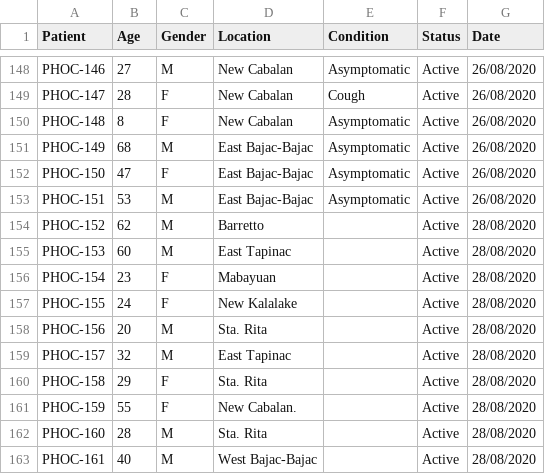
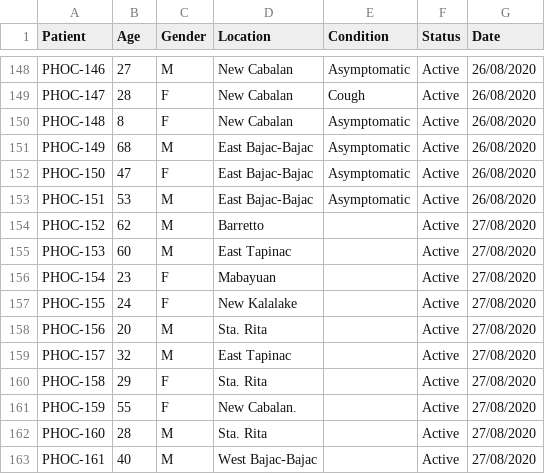
Before and after one commit to rsandagon/olongapo-covid-tracker, a CSV file: data/data2.csv, drawn as a sheet; only a part is shown, gaps mark what is left out.

```diff
--- a/data/data2.csv
+++ b/data/data2.csv
@@ -153,11 +153,11 @@ PHOC-150,47,F,East Bajac-Bajac,Asymptomatic,Active,26/08/2020
 PHOC-151,53,M,East Bajac-Bajac,Asymptomatic,Active,26/08/2020
-PHOC-152,62,M,Barretto,,Active,28/08/2020
-PHOC-153,60,M,East Tapinac,,Active,28/08/2020
-PHOC-154,23,F,Mabayuan,,Active,28/08/2020
-PHOC-155,24,F,New Kalalake,,Active,28/08/2020
-PHOC-156,20,M,Sta. Rita,,Active,28/08/2020
-PHOC-157,32,M,East Tapinac,,Active,28/08/2020
-PHOC-158,29,F,Sta. Rita,,Active,28/08/2020
-PHOC-159,55,F,New Cabalan.,,Active,28/08/2020
-PHOC-160,28,M,Sta. Rita,,Active,28/08/2020
-PHOC-161,40,M,West Bajac-Bajac,,Active,28/08/2020
+PHOC-152,62,M,Barretto,,Active,27/08/2020
+PHOC-153,60,M,East Tapinac,,Active,27/08/2020
+PHOC-154,23,F,Mabayuan,,Active,27/08/2020
+PHOC-155,24,F,New Kalalake,,Active,27/08/2020
+PHOC-156,20,M,Sta. Rita,,Active,27/08/2020
+PHOC-157,32,M,East Tapinac,,Active,27/08/2020
+PHOC-158,29,F,Sta. Rita,,Active,27/08/2020
+PHOC-159,55,F,New Cabalan.,,Active,27/08/2020
+PHOC-160,28,M,Sta. Rita,,Active,27/08/2020
+PHOC-161,40,M,West Bajac-Bajac,,Active,27/08/2020
```
Also changed, not shown: 1 other file.
